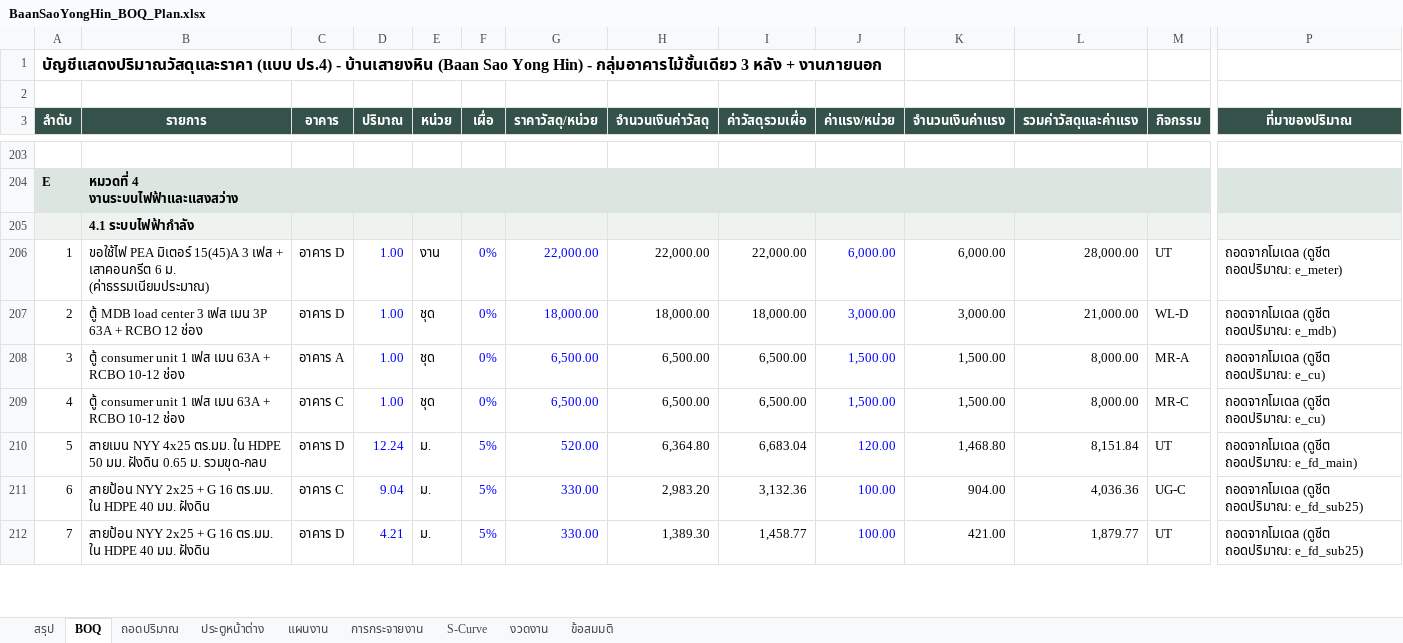
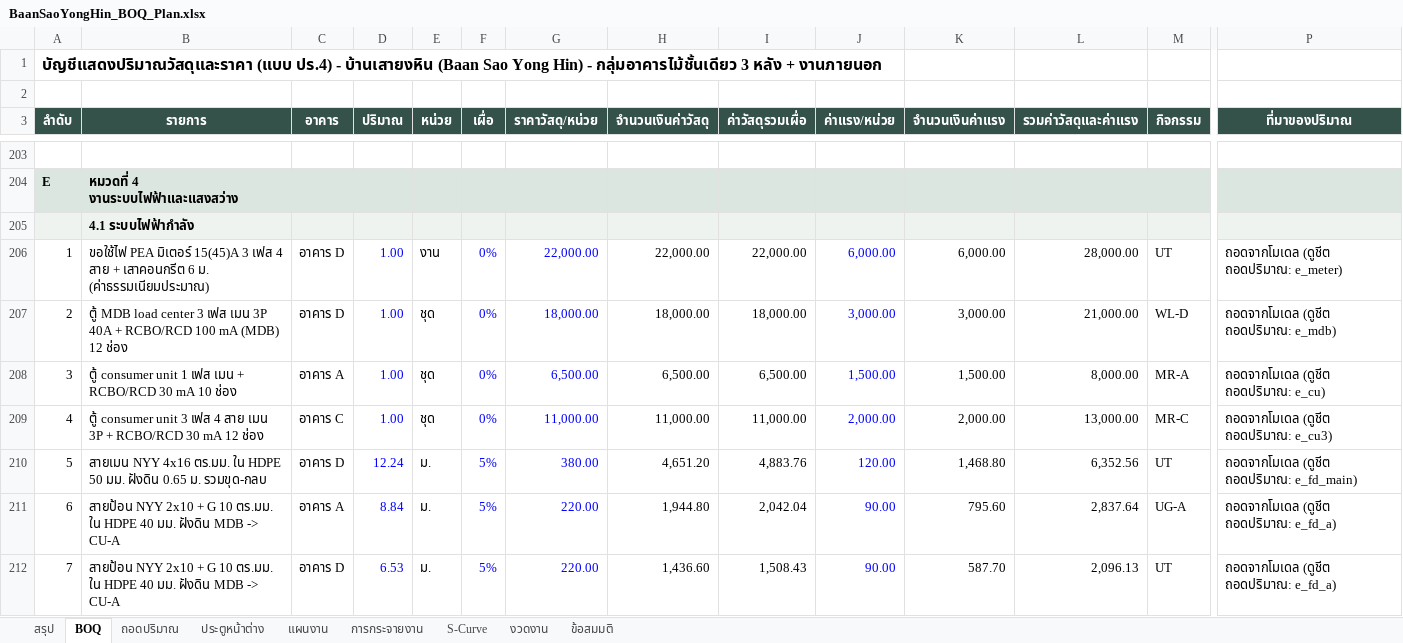
Before and after one commit to supakorn1976/supakorn1976, an Excel workbook: Architecture_Home_Build_BIM/03_Models/BaanSaoYongHin/BaanSaoYongHin_BOQ_Plan.xlsx, sheet BOQ, drawn as a sheet; only a part is shown, gaps mark what is left out; values as stored, in another font and other column widths than the file's, no borders; the diff covers the shown part only; the diff names each change by its address in the sheet, - before the commit and + after, or states it on an @@ line.

```diff
--- a/Architecture_Home_Build_BIM/03_Models/BaanSaoYongHin/BaanSaoYongHin_BOQ_Plan.xlsx (sheet BOQ)
+++ b/Architecture_Home_Build_BIM/03_Models/BaanSaoYongHin/BaanSaoYongHin_BOQ_Plan.xlsx (sheet BOQ)
-B206 (รายการ): …3 เฟส + เสาคอนกรีต…
+B206 (รายการ): …3 เฟส 4 สาย + เสาคอนกรีต…
-B207 (รายการ): …เมน 3P 63A + RCBO 12 ช่อง
+B207 (รายการ): …เมน 3P 40A + RCBO/RCD 100 mA (MDB) 12 ช่อง
-B208 (รายการ): …เฟส เมน 63A + RCBO 10-12 ช่อง
+B208 (รายการ): …เฟส เมน + RCBO/RCD 30 mA 10 ช่อง
-B209 (รายการ): …consumer unit 1 เฟส เมน 63A + RCBO 10-12 ช่อง
+B209 (รายการ): …consumer unit 3 เฟส 4 สาย เมน 3P + RCBO/RCD 30 mA 12 ช่อง
-G209 (ราคาวัสดุ/หน่วย): 6,500.00
+G209 (ราคาวัสดุ/หน่วย): 11,000.00
-H209 (จำนวนเงินค่าวัสดุ): 6,500.00
+H209 (จำนวนเงินค่าวัสดุ): 11,000.00
-I209 (ค่าวัสดุรวมเผื่อ): 6,500.00
+I209 (ค่าวัสดุรวมเผื่อ): 11,000.00
-J209 (ค่าแรง/หน่วย): 1,500.00
+J209 (ค่าแรง/หน่วย): 2,000.00
-K209 (จำนวนเงินค่าแรง): 1,500.00
+K209 (จำนวนเงินค่าแรง): 2,000.00
-L209 (รวมค่าวัสดุและค่าแรง): 8,000.00
+L209 (รวมค่าวัสดุและค่าแรง): 13,000.00
-P209 (ที่มาของปริมาณ): ถอดจากโมเดล (ดูชีต ถอดปริมาณ: e_cu)
+P209 (ที่มาของปริมาณ): ถอดจากโมเดล (ดูชีต ถอดปริมาณ: e_cu3)
-B210 (รายการ): สายเมน NYY 4x25 ตร.มม. ใน…
+B210 (รายการ): สายเมน NYY 4x16 ตร.มม. ใน…
-G210 (ราคาวัสดุ/หน่วย): 520.00
+G210 (ราคาวัสดุ/หน่วย): 380.00
-H210 (จำนวนเงินค่าวัสดุ): 6,364.80
+H210 (จำนวนเงินค่าวัสดุ): 4,651.20
-I210 (ค่าวัสดุรวมเผื่อ): 6,683.04
+I210 (ค่าวัสดุรวมเผื่อ): 4,883.76
-L210 (รวมค่าวัสดุและค่าแรง): 8,151.84
+L210 (รวมค่าวัสดุและค่าแรง): 6,352.56
-B211:B212 (รายการ): สายป้อน NYY 2x25 + G 16 ตร.มม. ใน HDPE 40 มม. ฝังดิน
+B211:B212 (รายการ): สายป้อน NYY 2x10 + G 10 ตร.มม. ใน HDPE 40 มม. ฝังดิน MDB -> CU-A
-C211 (อาคาร): อาคาร C
+C211 (อาคาร): อาคาร A
-D211 (ปริมาณ): 9.04
+D211 (ปริมาณ): 8.84
-G211:G212 (ราคาวัสดุ/หน่วย): 330.00
+G211:G212 (ราคาวัสดุ/หน่วย): 220.00
-H211 (จำนวนเงินค่าวัสดุ): 2,983.20
+H211 (จำนวนเงินค่าวัสดุ): 1,944.80
-I211 (ค่าวัสดุรวมเผื่อ): 3,132.36
+I211 (ค่าวัสดุรวมเผื่อ): 2,042.04
-J211:J212 (ค่าแรง/หน่วย): 100.00
+J211:J212 (ค่าแรง/หน่วย): 90.00
-K211 (จำนวนเงินค่าแรง): 904.00
+K211 (จำนวนเงินค่าแรง): 795.60
-L211 (รวมค่าวัสดุและค่าแรง): 4,036.36
+L211 (รวมค่าวัสดุและค่าแรง): 2,837.64
-M211 (กิจกรรม): UG-C
+M211 (กิจกรรม): UG-A
-P211:P212 (ที่มาของปริมาณ): ถอดจากโมเดล (ดูชีต ถอดปริมาณ: e_fd_sub25)
+P211:P212 (ที่มาของปริมาณ): ถอดจากโมเดล (ดูชีต ถอดปริมาณ: e_fd_a)
-D212 (ปริมาณ): 4.21
+D212 (ปริมาณ): 6.53
-H212 (จำนวนเงินค่าวัสดุ): 1,389.30
+H212 (จำนวนเงินค่าวัสดุ): 1,436.60
-I212 (ค่าวัสดุรวมเผื่อ): 1,458.77
+I212 (ค่าวัสดุรวมเผื่อ): 1,508.43
-K212 (จำนวนเงินค่าแรง): 421.00
+K212 (จำนวนเงินค่าแรง): 587.70
-L212 (รวมค่าวัสดุและค่าแรง): 1,879.77
+L212 (รวมค่าวัสดุและค่าแรง): 2,096.13
```
Also changed, not shown: 2 added rows, 2 removed rows and 136 edited cells elsewhere in this sheet, sheet ถอดปริมาณ, sheet S-Curve, sheet สรุป, sheet งวดงาน, sheet แผนงาน, sheet การกระจายงาน, 1 more sheet, charts or pictures, 11 other files.
